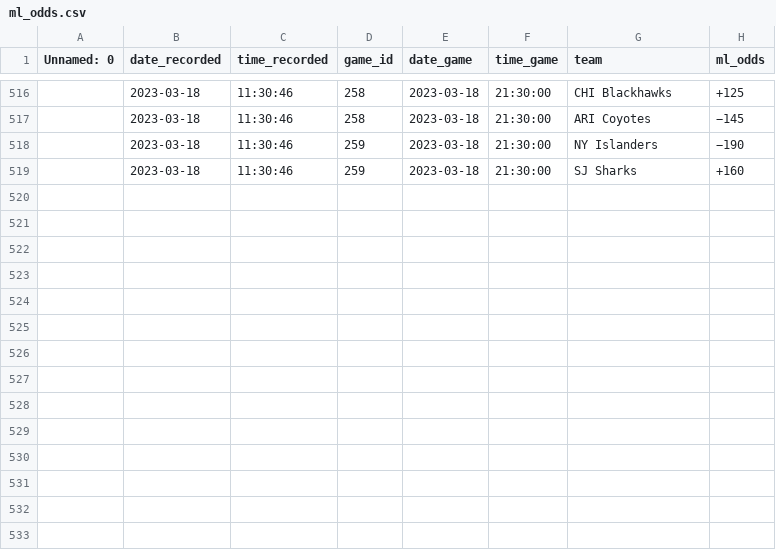
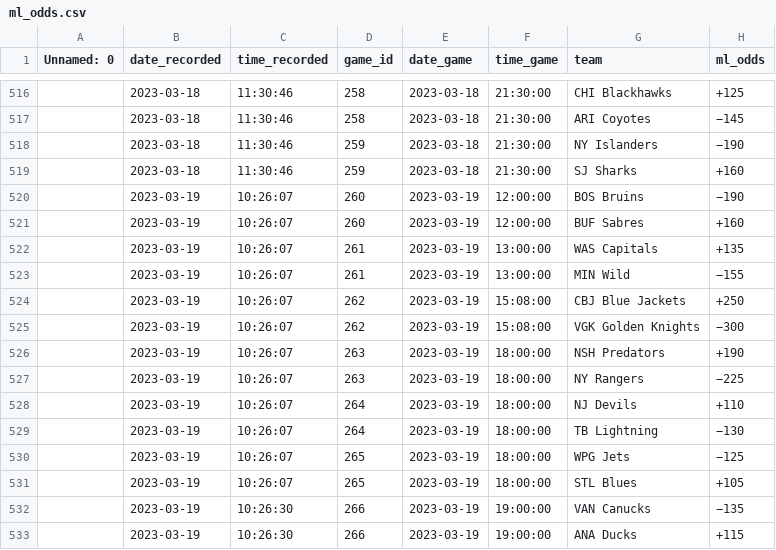
Before and after one commit to michalekb11/NHL-expected-goals, a CSV file: data/odds/ml_odds.csv, drawn as a sheet; only a part is shown, gaps mark what is left out; the diff names each change by its address in the sheet, - before the commit and + after, or states it on an @@ line.

```diff
--- a/data/odds/ml_odds.csv
+++ b/data/odds/ml_odds.csv
+row 520:  | 2023-03-19 | 10:26:07 | 260 | 2023-03-19 | 12:00:00 | BOS Bruins | −190
+row 521:  | 2023-03-19 | 10:26:07 | 260 | 2023-03-19 | 12:00:00 | BUF Sabres | +160
+row 522:  | 2023-03-19 | 10:26:07 | 261 | 2023-03-19 | 13:00:00 | WAS Capitals | +135
+row 523:  | 2023-03-19 | 10:26:07 | 261 | 2023-03-19 | 13:00:00 | MIN Wild | −155
+row 524:  | 2023-03-19 | 10:26:07 | 262 | 2023-03-19 | 15:08:00 | CBJ Blue Jackets | +250
+row 525:  | 2023-03-19 | 10:26:07 | 262 | 2023-03-19 | 15:08:00 | VGK Golden Knights | −300
+row 526:  | 2023-03-19 | 10:26:07 | 263 | 2023-03-19 | 18:00:00 | NSH Predators | +190
+row 527:  | 2023-03-19 | 10:26:07 | 263 | 2023-03-19 | 18:00:00 | NY Rangers | −225
+row 528:  | 2023-03-19 | 10:26:07 | 264 | 2023-03-19 | 18:00:00 | NJ Devils | +110
+row 529:  | 2023-03-19 | 10:26:07 | 264 | 2023-03-19 | 18:00:00 | TB Lightning | −130
+row 530:  | 2023-03-19 | 10:26:07 | 265 | 2023-03-19 | 18:00:00 | WPG Jets | −125
+row 531:  | 2023-03-19 | 10:26:07 | 265 | 2023-03-19 | 18:00:00 | STL Blues | +105
+row 532:  | 2023-03-19 | 10:26:30 | 266 | 2023-03-19 | 19:00:00 | VAN Canucks | −135
+row 533:  | 2023-03-19 | 10:26:30 | 266 | 2023-03-19 | 19:00:00 | ANA Ducks | +115
```
Also changed, not shown: data/odds/pl_odds.csv, data/odds/total_odds.csv, 1 other file.
